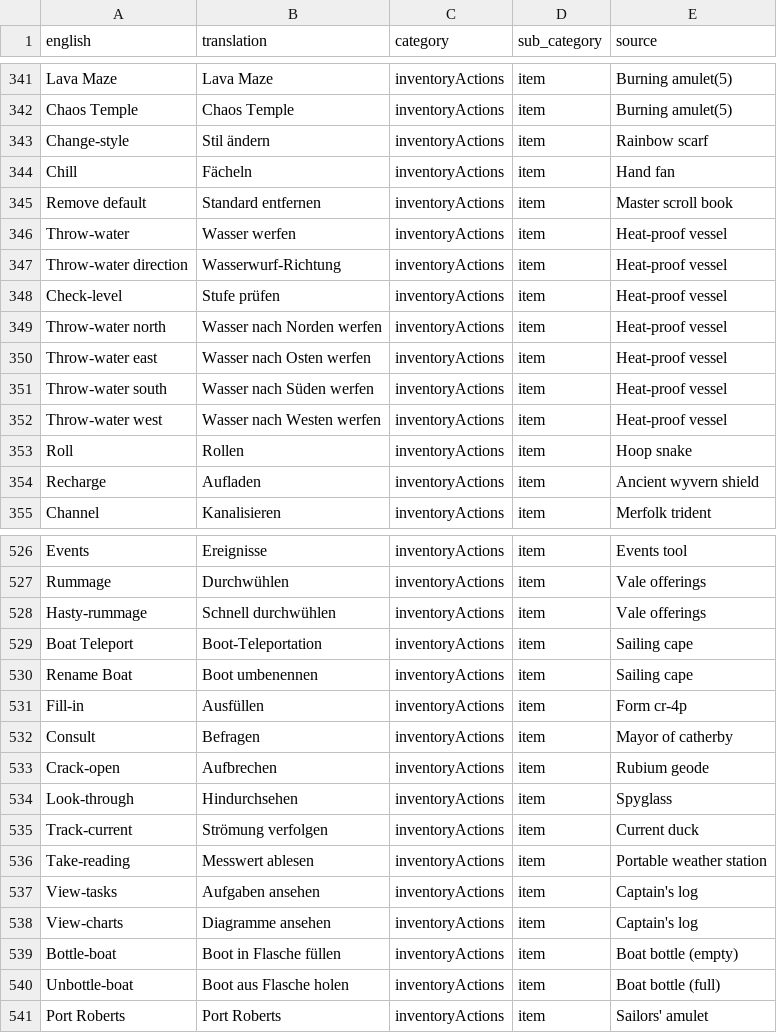
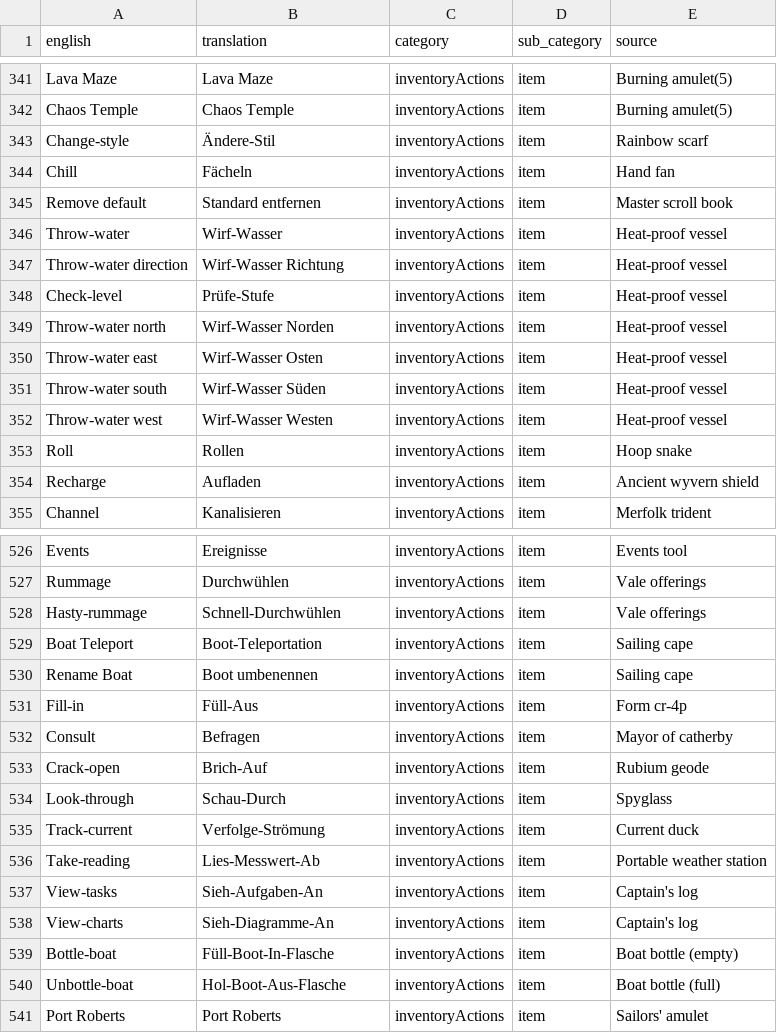
Before and after one commit to YS-jack/Runelingual-Transcripts, a TSV file: draft/de/transcript_de_inventoryActions.tsv, drawn as a sheet; only a part is shown, gaps mark what is left out; the diff covers the shown part only.

```diff
--- a/draft/de/transcript_de_inventoryActions.tsv
+++ b/draft/de/transcript_de_inventoryActions.tsv
@@ -342,12 +342,12 @@ Lava Maze	Lava Maze	inventoryActions	item	Burning amulet(5)
 Chaos Temple	Chaos Temple	inventoryActions	item	Burning amulet(5)
-Change-style	Stil ändern	inventoryActions	item	Rainbow scarf
+Change-style	Ändere-Stil	inventoryActions	item	Rainbow scarf
 Chill	Fächeln	inventoryActions	item	Hand fan
 Remove default	Standard entfernen	inventoryActions	item	Master scroll book
-Throw-water	Wasser werfen	inventoryActions	item	Heat-proof vessel
-Throw-water direction	Wasserwurf-Richtung	inventoryActions	item	Heat-proof vessel
-Check-level	Stufe prüfen	inventoryActions	item	Heat-proof vessel
-Throw-water north	Wasser nach Norden werfen	inventoryActions	item	Heat-proof vessel
-Throw-water east	Wasser nach Osten werfen	inventoryActions	item	Heat-proof vessel
-Throw-water south	Wasser nach Süden werfen	inventoryActions	item	Heat-proof vessel
-Throw-water west	Wasser nach Westen werfen	inventoryActions	item	Heat-proof vessel
+Throw-water	Wirf-Wasser	inventoryActions	item	Heat-proof vessel
+Throw-water direction	Wirf-Wasser Richtung	inventoryActions	item	Heat-proof vessel
+Check-level	Prüfe-Stufe	inventoryActions	item	Heat-proof vessel
+Throw-water north	Wirf-Wasser Norden	inventoryActions	item	Heat-proof vessel
+Throw-water east	Wirf-Wasser Osten	inventoryActions	item	Heat-proof vessel
+Throw-water south	Wirf-Wasser Süden	inventoryActions	item	Heat-proof vessel
+Throw-water west	Wirf-Wasser Westen	inventoryActions	item	Heat-proof vessel
 Roll	Rollen	inventoryActions	item	Hoop snake
@@ -527,15 +527,15 @@ Events	Ereignisse	inventoryActions	item	Events tool
 Rummage	Durchwühlen	inventoryActions	item	Vale offerings
-Hasty-rummage	Schnell durchwühlen	inventoryActions	item	Vale offerings
+Hasty-rummage	Schnell-Durchwühlen	inventoryActions	item	Vale offerings
 Boat Teleport	Boot-Teleportation	inventoryActions	item	Sailing cape
 Rename Boat	Boot umbenennen	inventoryActions	item	Sailing cape
-Fill-in	Ausfüllen	inventoryActions	item	Form cr-4p
+Fill-in	Füll-Aus	inventoryActions	item	Form cr-4p
 Consult	Befragen	inventoryActions	item	Mayor of catherby
-Crack-open	Aufbrechen	inventoryActions	item	Rubium geode
-Look-through	Hindurchsehen	inventoryActions	item	Spyglass
-Track-current	Strömung verfolgen	inventoryActions	item	Current duck
-Take-reading	Messwert ablesen	inventoryActions	item	Portable weather station
-View-tasks	Aufgaben ansehen	inventoryActions	item	Captain's log
-View-charts	Diagramme ansehen	inventoryActions	item	Captain's log
-Bottle-boat	Boot in Flasche füllen	inventoryActions	item	Boat bottle (empty)
-Unbottle-boat	Boot aus Flasche holen	inventoryActions	item	Boat bottle (full)
+Crack-open	Brich-Auf	inventoryActions	item	Rubium geode
+Look-through	Schau-Durch	inventoryActions	item	Spyglass
+Track-current	Verfolge-Strömung	inventoryActions	item	Current duck
+Take-reading	Lies-Messwert-Ab	inventoryActions	item	Portable weather station
+View-tasks	Sieh-Aufgaben-An	inventoryActions	item	Captain's log
+View-charts	Sieh-Diagramme-An	inventoryActions	item	Captain's log
+Bottle-boat	Füll-Boot-In-Flasche	inventoryActions	item	Boat bottle (empty)
+Unbottle-boat	Hol-Boot-Aus-Flasche	inventoryActions	item	Boat bottle (full)
 Port Roberts	Port Roberts	inventoryActions	item	Sailors' amulet
```
Also changed, not shown: 99 edited cells elsewhere in this file, draft/de/transcript_de_actions.tsv, draft/de/transcript_de_lvl_up_msg.tsv, 6 other files.
